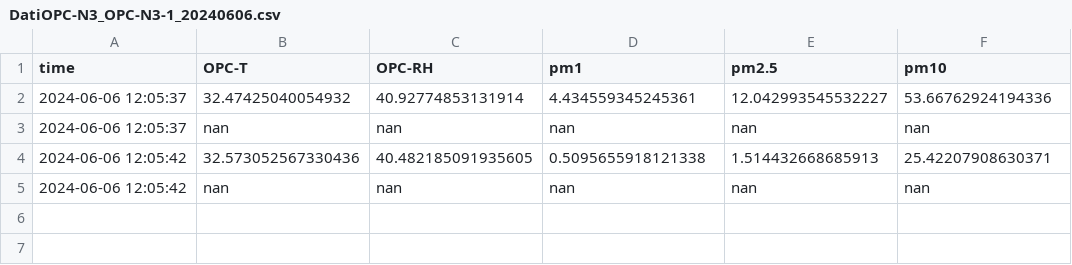
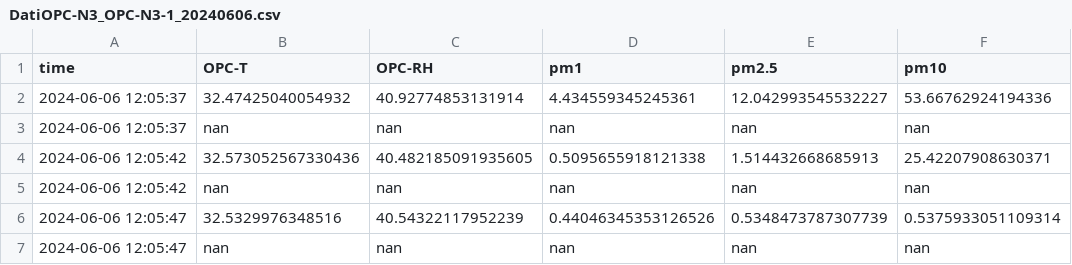
Before and after one commit to TommyFara/OPC-N3-data, a CSV file: DatiOPC-N3_OPC-N3-1_20240606.csv, drawn as a sheet.

Commit message:
Automated commit

```diff
--- a/DatiOPC-N3_OPC-N3-1_20240606.csv
+++ b/DatiOPC-N3_OPC-N3-1_20240606.csv
@@ -5 +5,3 @@ time;OPC-T;OPC-RH;pm1;pm2.5;pm10
 2024-06-06 12:05:42;nan;nan;nan;nan;nan
+2024-06-06 12:05:47;32.5329976348516;40.54322117952239;0.44046345353126526;0.5348473787307739;0.5375933051109314
+2024-06-06 12:05:47;nan;nan;nan;nan;nan
```
